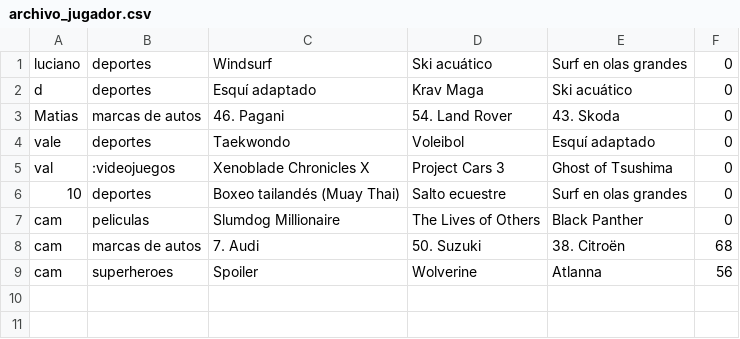
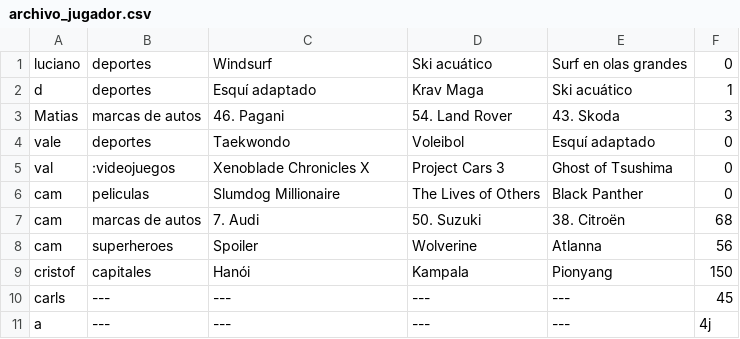
Before and after one commit to acosta4038/ordena_palabras, a CSV file: archivo_jugador.csv, drawn as a sheet.

```diff
--- a/archivo_jugador.csv
+++ b/archivo_jugador.csv
@@ -1,7 +1,6 @@
 luciano,deportes,Windsurf,Ski acuático,Surf en olas grandes,0
-d,deportes,Esquí adaptado,Krav Maga,Ski acuático,0
-Matias,marcas de autos,46. Pagani,54. Land Rover,43. Skoda,0
+d,deportes,Esquí adaptado,Krav Maga,Ski acuático,1
+Matias,marcas de autos,46. Pagani,54. Land Rover,43. Skoda,3
 vale,deportes,Taekwondo,Voleibol,Esquí adaptado,0
 val,:videojuegos,Xenoblade Chronicles X,Project Cars 3,Ghost of Tsushima,0
-10,deportes,Boxeo tailandés (Muay Thai),Salto ecuestre,Surf en olas grandes,0
 cam,peliculas,Slumdog Millionaire ,The Lives of Others ,Black Panther,0
@@ -9 +8,4 @@ cam,marcas de autos,7. Audi,50. Suzuki,38. Citroën,68
 cam,superheroes,Spoiler,Wolverine,Atlanna,56
+cristof,capitales,Hanói,Kampala,Pionyang,150
+carls,---,---,---,---,45
+a,---,---,---,---,4j,
```
Also changed, not shown: 2 other files.
